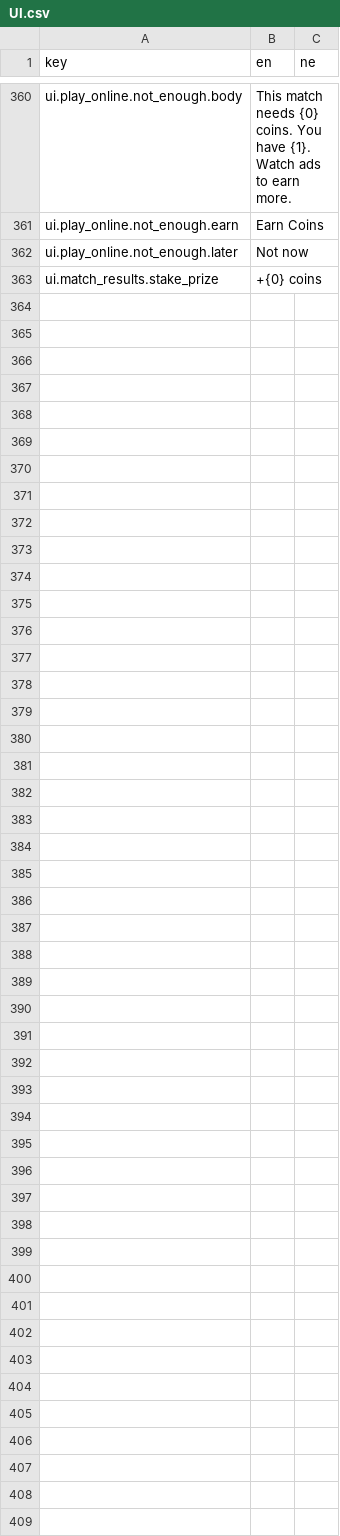
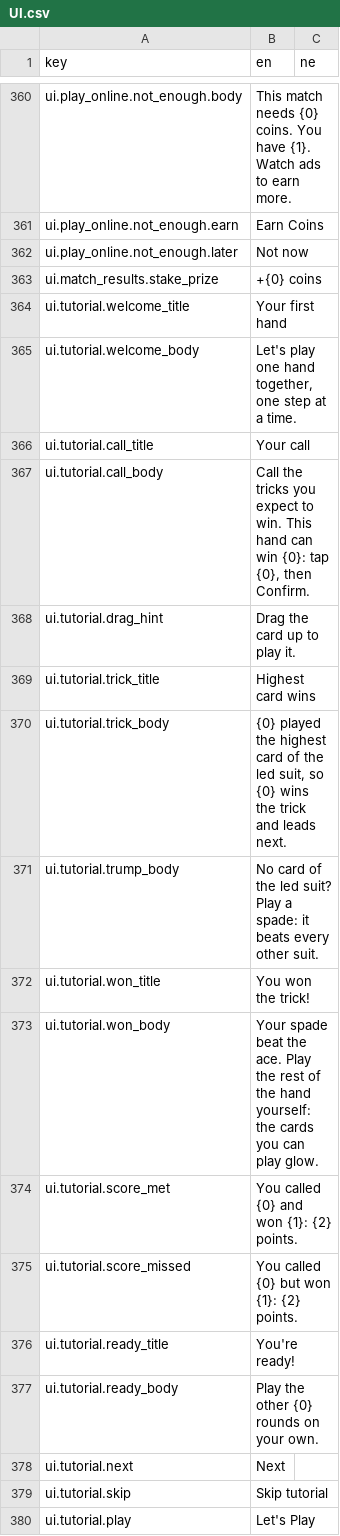
Before and after one commit to ma-usham/Callbreak, a CSV file: Assets/_Project/Localization/UI.csv, drawn as a sheet; only a part is shown, gaps mark what is left out; the diff names each change by its address in the sheet, - before the commit and + after, or states it on an @@ line.

```diff
--- a/Assets/_Project/Localization/UI.csv
+++ b/Assets/_Project/Localization/UI.csv
+row 364: ui.tutorial.welcome_title | Your first hand
+row 365: ui.tutorial.welcome_body | Let's play one hand together, one step at a time.
+row 366: ui.tutorial.call_title | Your call
+row 367: ui.tutorial.call_body | Call the tricks you expect to win. This hand can win {0}: tap {0}, then Confirm.
+row 368: ui.tutorial.drag_hint | Drag the card up to play it.
+row 369: ui.tutorial.trick_title | Highest card wins
+row 370: ui.tutorial.trick_body | {0} played the highest card of the led suit, so {0} wins the trick and leads next.
+row 371: ui.tutorial.trump_body | No card of the led suit? Play a spade: it beats every other suit.
+row 372: ui.tutorial.won_title | You won the trick!
+row 373: ui.tutorial.won_body | Your spade beat the ace. Play the rest of the hand yourself: the cards you can play glow.
+row 374: ui.tutorial.score_met | You called {0} and won {1}: {2} points.
+row 375: ui.tutorial.score_missed | You called {0} but won {1}: {2} points.
+row 376: ui.tutorial.ready_title | You're ready!
+row 377: ui.tutorial.ready_body | Play the other {0} rounds on your own.
+row 378: ui.tutorial.next | Next
+row 379: ui.tutorial.skip | Skip tutorial
+row 380: ui.tutorial.play | Let's Play
```
Also changed, not shown: 41 other files.
